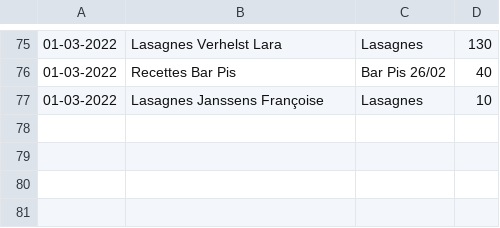
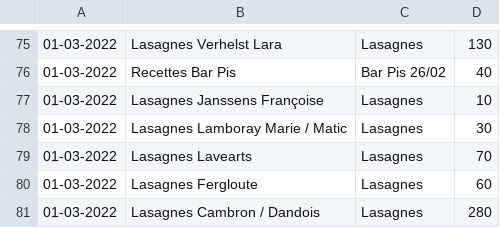
Before and after one commit to MaximeGodfriaux/ComptesPi, a CSV file: csv_files/compte.csv, drawn as a sheet; only a part is shown, gaps mark what is left out; the diff names each change by its address in the sheet, - before the commit and + after, or states it on an @@ line.

```diff
--- a/csv_files/compte.csv
+++ b/csv_files/compte.csv
+row 78: 01-03-2022 | Lasagnes Lamboray Marie / Matic | Lasagnes | 30
+row 79: 01-03-2022 | Lasagnes Lavearts | Lasagnes | 70
+row 80: 01-03-2022 | Lasagnes Fergloute | Lasagnes | 60
+row 81: 01-03-2022 | Lasagnes Cambron / Dandois | Lasagnes | 280
```
Also changed, not shown: 6 other files.
